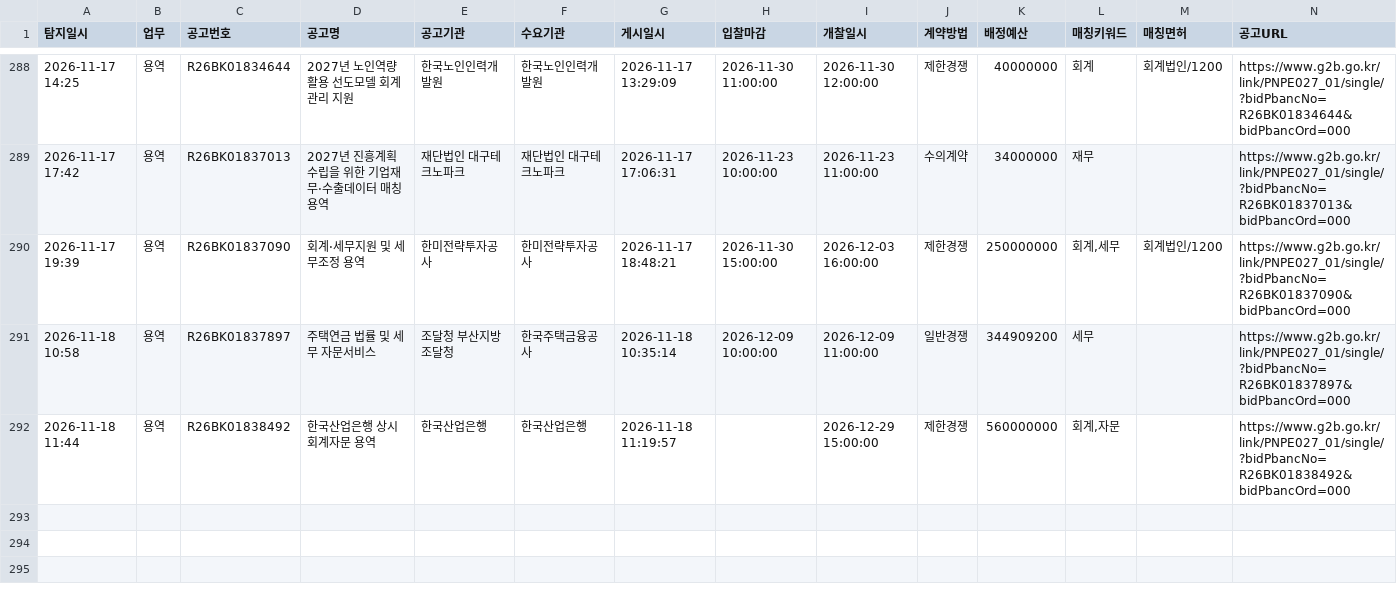
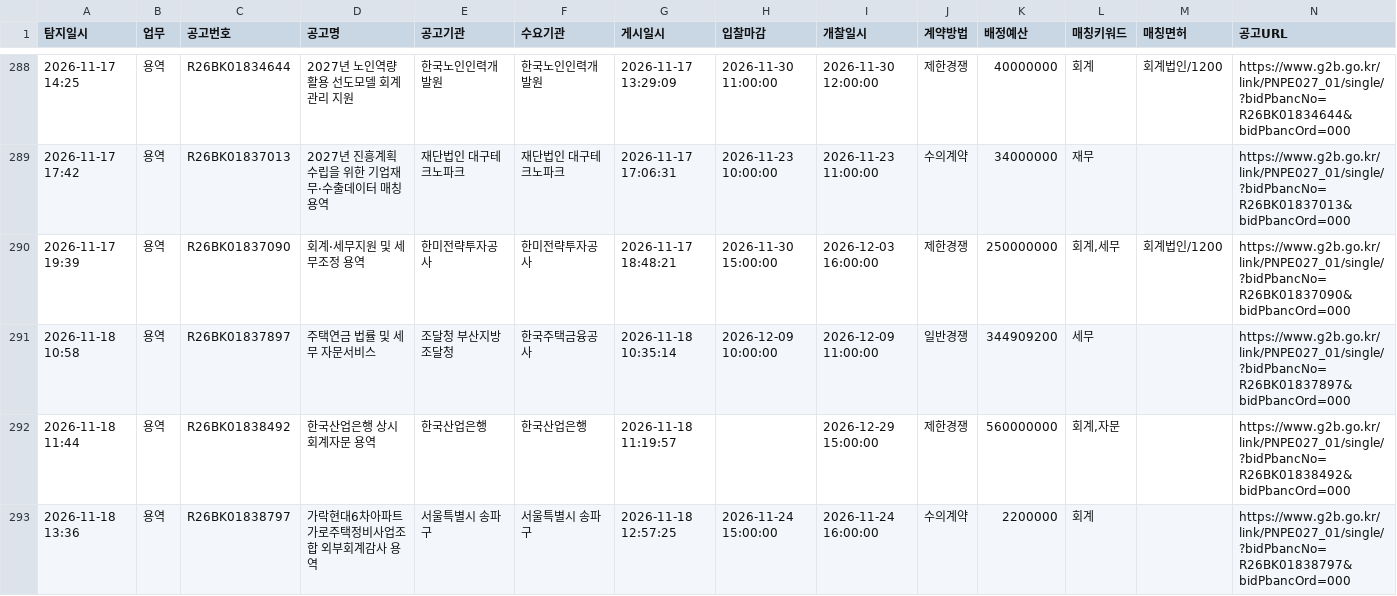
Before and after one commit to crouz070-afk/g2b-bid-alert, a CSV file: history.csv, drawn as a sheet; only a part is shown, gaps mark what is left out.

```diff
--- a/history.csv
+++ b/history.csv
@@ -292 +292,2 @@
 2026-11-18 11:44,용역,R26BK01838492,한국산업은행 상시 회계자문 용역,한국산업은행,한국산업은행,2026-11-18 11:19:57,,2026-12-29 15:00:00,제한경쟁,560000000,"회계,자문",,https://www.g2b.go.kr/link/PNPE027_01/single/?bidPbancNo=R26BK01838492&bidPbancOrd=000
+2026-11-18 13:36,용역,R26BK01838797,가락현대6차아파트 가로주택정비사업조합 외부회계감사 용역,서울특별시 송파구,서울특별시 송파구,2026-11-18 12:57:25,2026-11-24 15:00:00,2026-11-24 16:00:00,수의계약,2200000,회계,,https://www.g2b.go.kr/link/PNPE027_01/single/?bidPbancNo=R26BK01838797&bidPbancOrd=000
```
Also changed, not shown: 2 other files.
